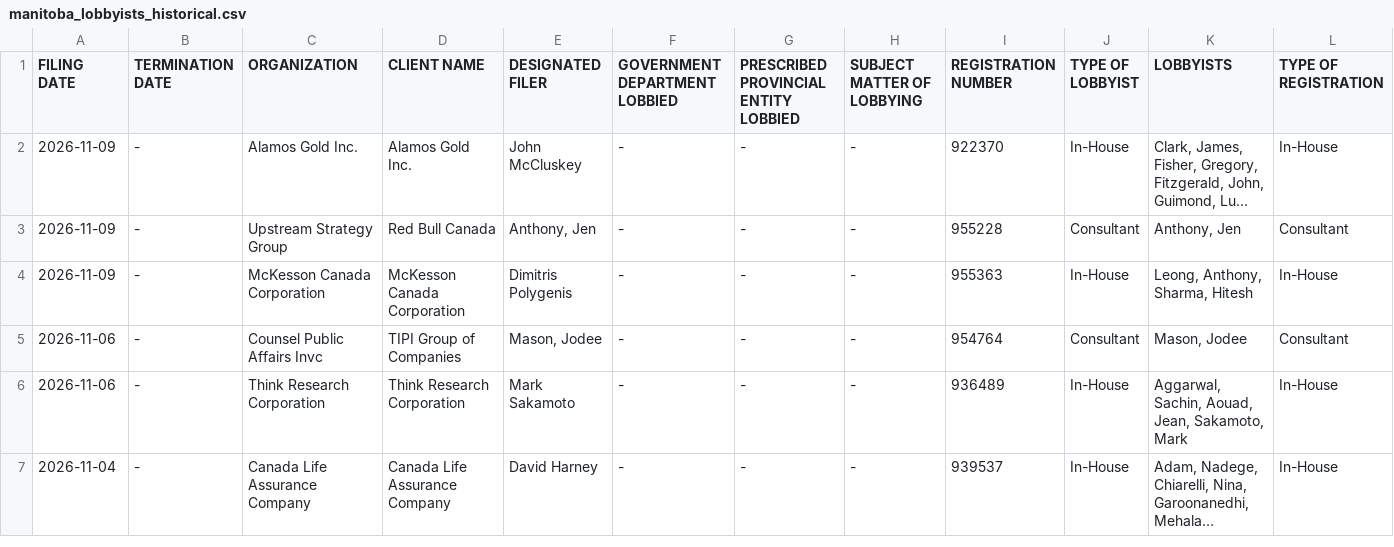
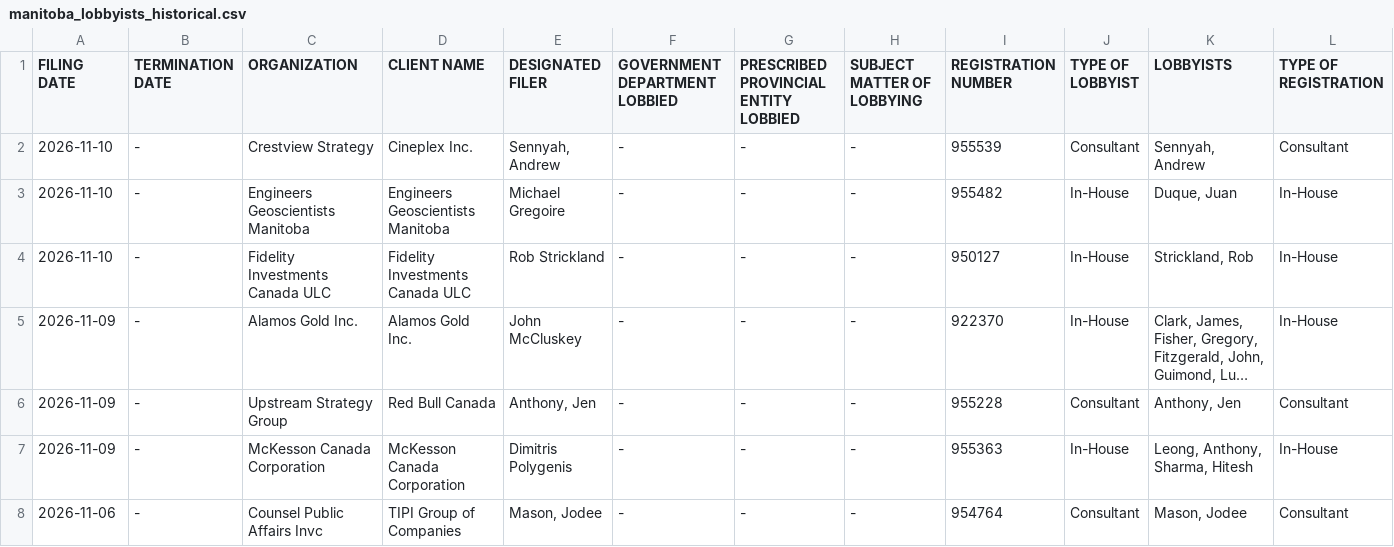
Before and after one commit to J7892/canada-lobbyist-tracker, a CSV file: manitoba/manitoba_lobbyists_historical.csv, drawn as a sheet; only a part is shown; the shorter side is filled out with more unchanged rows; long unchanged cells end in …; rows hold the shown columns only; the diff names each change by its address in the sheet, - before the commit and + after, or states it on an @@ line.

```diff
--- a/manitoba/manitoba_lobbyists_historical.csv
+++ b/manitoba/manitoba_lobbyists_historical.csv
+row 2: 2026-11-10 | - | Crestview Strategy | Cineplex Inc. | Sennyah, Andrew | - | - | - | 955539 | Consultant | Sennyah, Andrew | Consultant
+row 3: 2026-11-10 | - | Engineers Geoscientists Manitoba | Engineers Geoscientists Manitoba | Michael Gregoire | - | - | - | 955482 | In-House | Duque, Juan | In-House
+row 4: 2026-11-10 | - | Fidelity Investments Canada ULC | Fidelity Investments Canada ULC | Rob Strickland | - | - | - | 950127 | In-House | Strickland, Rob | In-House
```
Also changed, not shown: new_brunswick/new_brunswick_lobbyists_historical.csv, 6 other files.
